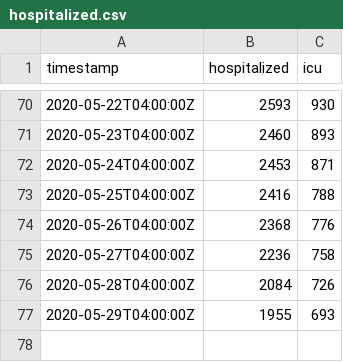
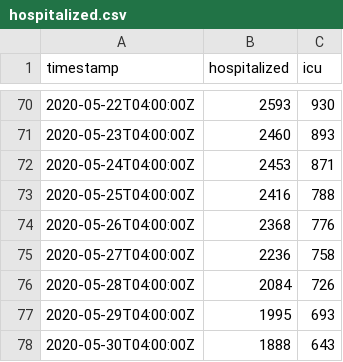
Before and after one commit to thecityny/covid-19-nyc-data, a CSV file: hospitalized.csv, drawn as a sheet; only a part is shown, gaps mark what is left out.

Commit message:
Hospitalized 5/30 data

```diff
--- a/hospitalized.csv
+++ b/hospitalized.csv
@@ -76,2 +76,3 @@ timestamp,hospitalized,icu
 2020-05-28T04:00:00Z,2084,726
-2020-05-29T04:00:00Z,1955,693
+2020-05-29T04:00:00Z,1995,693
+2020-05-30T04:00:00Z,1888,643
```
